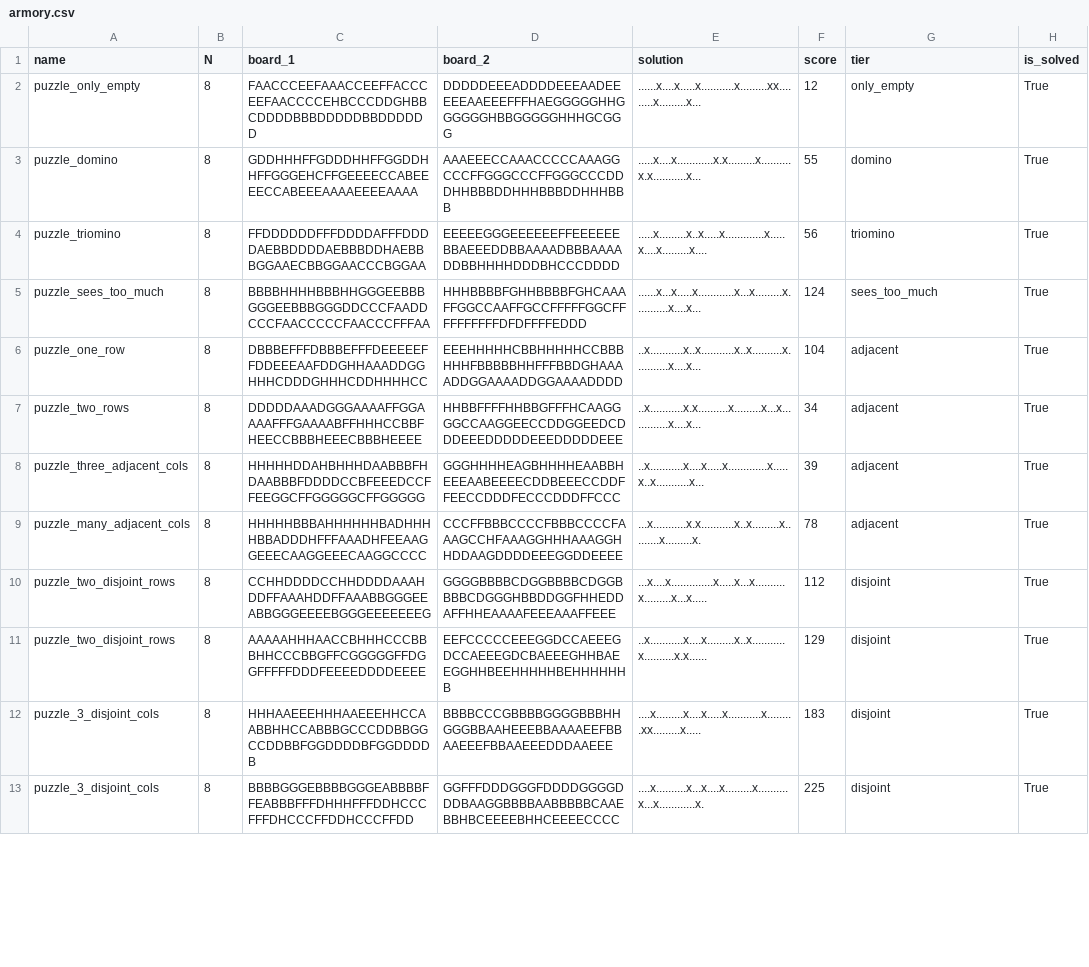
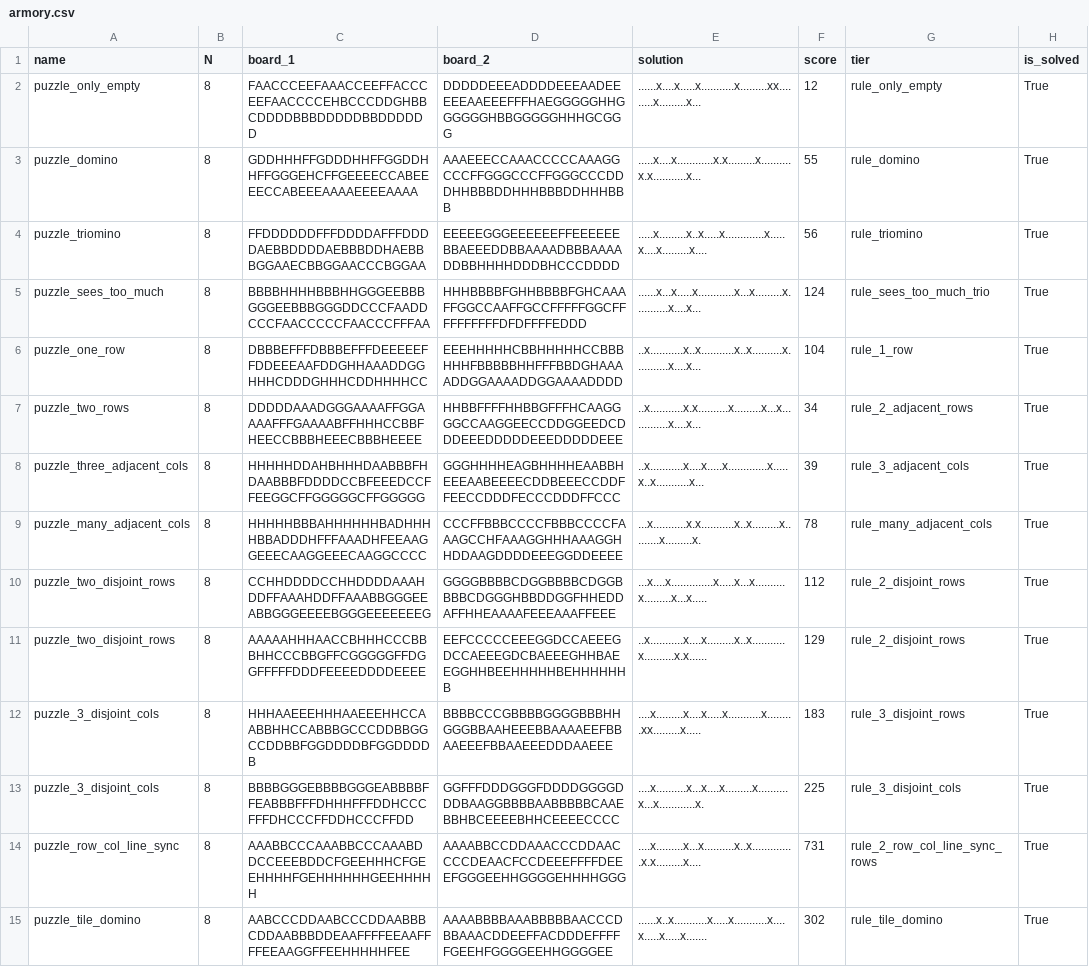
Before and after one commit to JoshMermel/multiverse-star-battle, a CSV file: data/armory.csv, drawn as a sheet; only a part is shown; the diff covers the shown part only; the diff names each change by its address in the sheet, - before the commit and + after, or states it on an @@ line.

```diff
--- a/data/armory.csv
+++ b/data/armory.csv
-G2 (tier): only_empty
+G2 (tier): rule_only_empty
-G3 (tier): domino
+G3 (tier): rule_domino
-G4 (tier): triomino
+G4 (tier): rule_triomino
-G5 (tier): sees_too_much
+G5 (tier): rule_sees_too_much_trio
-G6 (tier): adjacent
+G6 (tier): rule_1_row
-G7 (tier): adjacent
+G7 (tier): rule_2_adjacent_rows
-G8 (tier): adjacent
+G8 (tier): rule_3_adjacent_cols
-G9 (tier): adjacent
+G9 (tier): rule_many_adjacent_cols
-G10:G11 (tier): disjoint
+G10:G11 (tier): rule_2_disjoint_rows
-G12 (tier): disjoint
+G12 (tier): rule_3_disjoint_rows
-G13 (tier): disjoint
+G13 (tier): rule_3_disjoint_cols
+row 14: puzzle_row_col_line_sync | 8 | AAABBCCCAAABBCCCAAABDDCCEEEBDDCFGEEHHHCFGEEHHHHFGEHHHHHHGEEHHHHH | AAAABBCCDDAAACCCDDAACCCCDEAACFCCDEEEFFFFDEEEFGGGEEHHGGGGEHHHHGGG | ....x.........x...x..........x..x..............x.x.........x.... | 731 | rule_2_row_col_line_sync_rows | True
+row 15: puzzle_tile_domino | 8 | AABCCCDDAABCCCDDAABBBCDDAABBBDDEAAFFFFEEAAFFFFEEAAGGFFEEHHHHHFEE | AAAABBBBAAABBBBBAACCCDBBAAACDDEEFFACDDDEFFFFFGEEHFGGGGEEHHGGGGEE | ......x..x...........x.....x...........x....x.....x.....x....... | 302 | rule_tile_domino | True
```
Also changed, not shown: 6 added rows, 8 removed rows and 20 edited cells elsewhere in this file, 4 other files.
